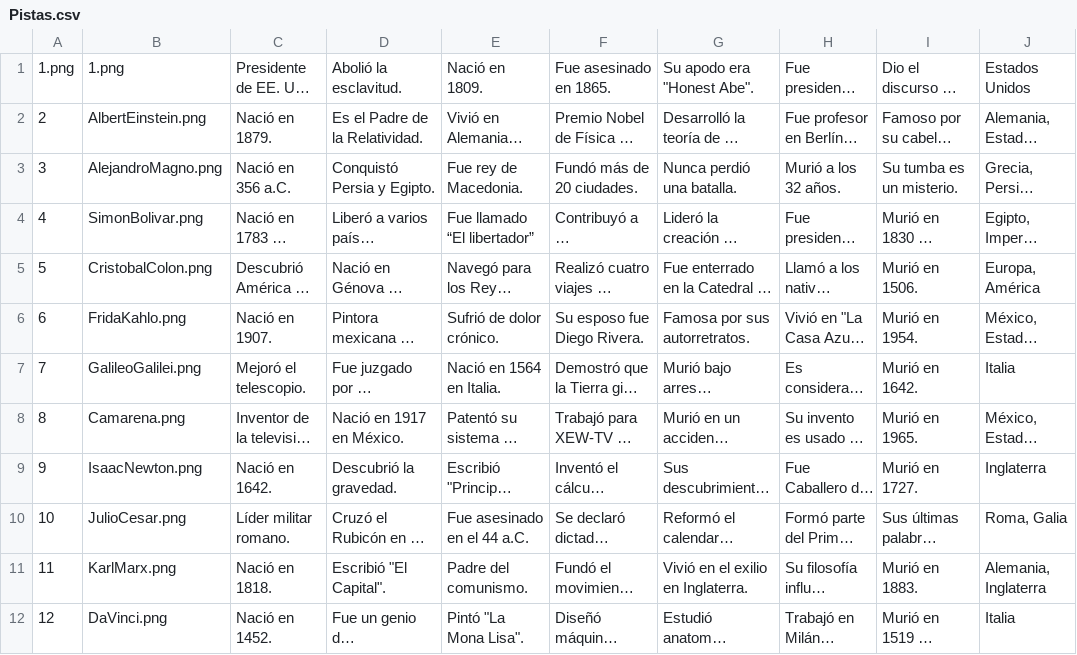
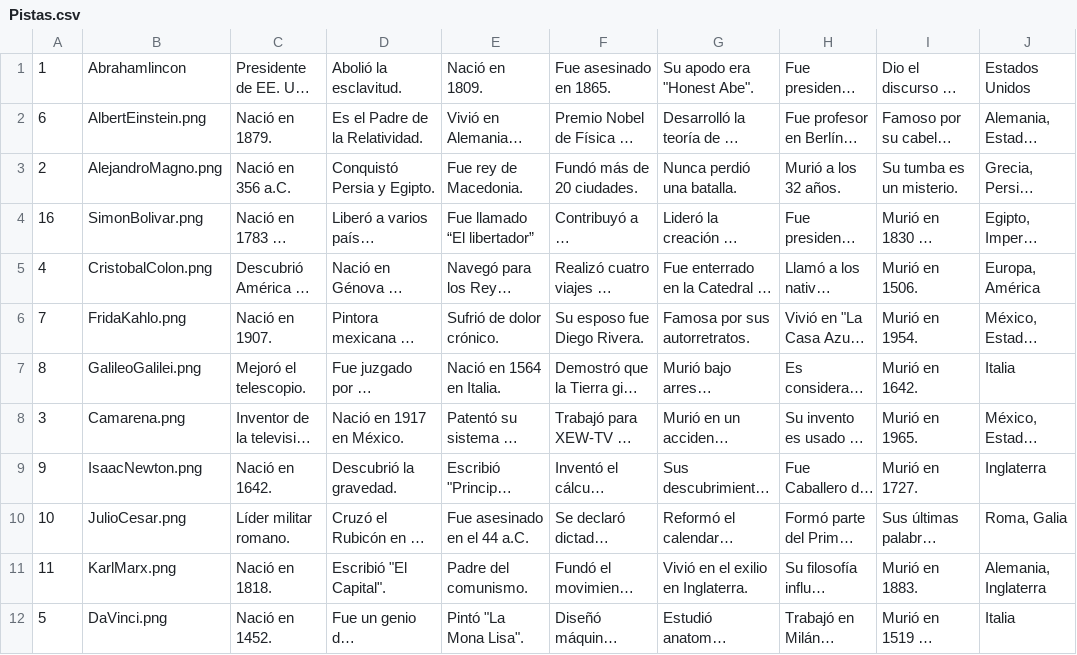
Before and after one commit to Adancortes12/Aprende_Quien, a CSV file: Graficacion/Assets/Pistas/Pistas.csv, drawn as a sheet; only a part is shown; long unchanged cells end in …; the diff covers the shown part only; the diff names each change by its address in the sheet, - before the commit and + after, or states it on an @@ line.

```diff
--- a/Graficacion/Assets/Pistas/Pistas.csv
+++ b/Graficacion/Assets/Pistas/Pistas.csv
-A1: 1.png
+A1: 1
-B1: 1.png
+B1: Abrahamlincon
-A2: 2
+A2: 6
-A3: 3
+A3: 2
-A4: 4
+A4: 16
-A5: 5
+A5: 4
-A6: 6
+A6: 7
-A7: 7
+A7: 8
-A8: 8
+A8: 3
-A12: 12
+A12: 5
```
Also changed, not shown: 5 removed rows and 4 edited cells elsewhere in this file, 4 other files.
